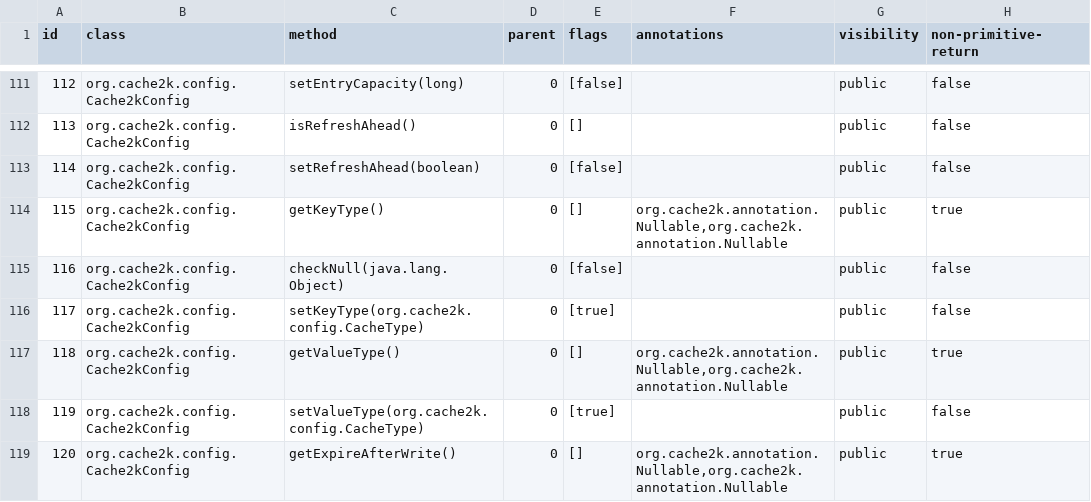
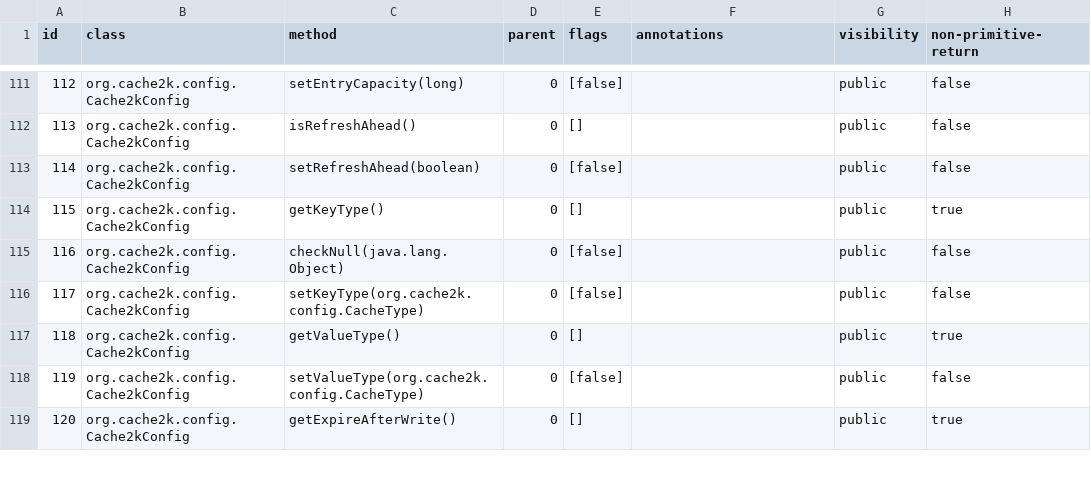
Before and after one commit to nimakarimipour/annotator-run, a TSV file: annotator-out/0/method_records.tsv, drawn as a sheet; only a part is shown, gaps mark what is left out; the diff covers the shown part only; the diff names each change by its address in the sheet, - before the commit and + after, or states it on an @@ line.

```diff
--- a/annotator-out/0/method_records.tsv
+++ b/annotator-out/0/method_records.tsv
-F114 (annotations): org.cache2k.annotation.Nullable,org.cache2k.annotation.Nullable
+F114 (annotations): (empty)
-E116 (flags): [true]
+E116 (flags): [false]
-F117 (annotations): org.cache2k.annotation.Nullable,org.cache2k.annotation.Nullable
+F117 (annotations): (empty)
-E118 (flags): [true]
+E118 (flags): [false]
-F119 (annotations): org.cache2k.annotation.Nullable,org.cache2k.annotation.Nullable
+F119 (annotations): (empty)
```
Also changed, not shown: 75 edited cells elsewhere in this file, 28 other files.
